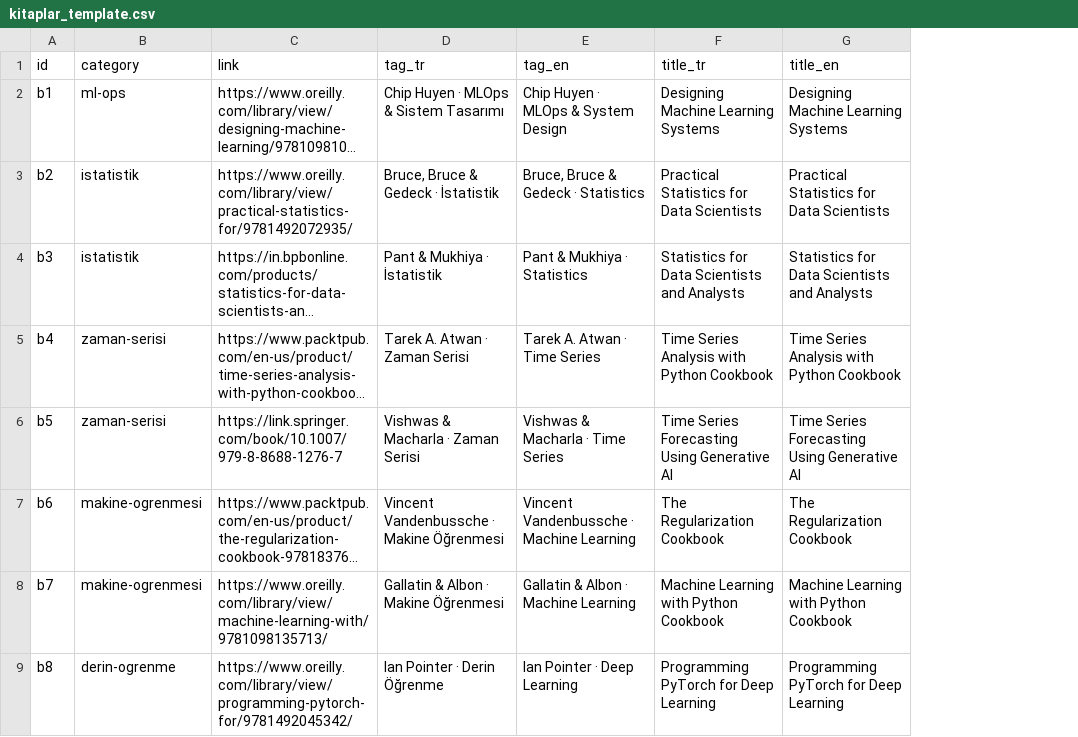
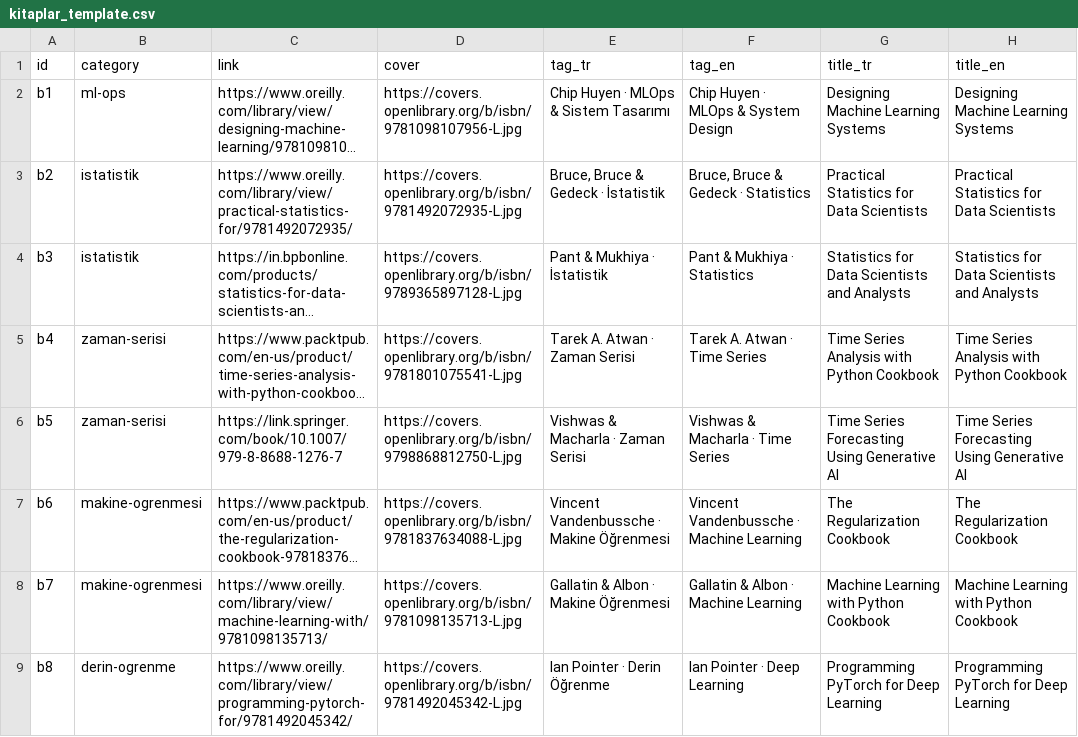
Before and after one commit to zealcoder95/zealcoder-portfolio, a CSV file: kitaplar_template.csv, drawn as a sheet; only a part is shown; long unchanged cells end in …; the diff names each change by its address in the sheet, - before the commit and + after, or states it on an @@ line.

```diff
--- a/kitaplar_template.csv
+++ b/kitaplar_template.csv
+column D (cover), rows 2-9: https://covers.openlibrary.org/b/isbn/9781098107956-L.jpg | https://covers.openlibrary.org/b/isbn/9781492072935-L.jpg | https://covers.openlibrary.org/b/isbn/9789365897128-L.jpg | https://covers.openlibrary.org/b/isbn/9781801075541-L.jpg | https://covers.openlibrary.org/b/isbn/9798868812750-L.jpg | https://covers.openlibrary.org/b/isbn/9781837634088-L.jpg | https://covers.openlibrary.org/b/isbn/9781098135713-L.jpg | https://covers.openlibrary.org/b/isbn/9781492045342-L.jpg
```
Also changed, not shown: 14 other files.
